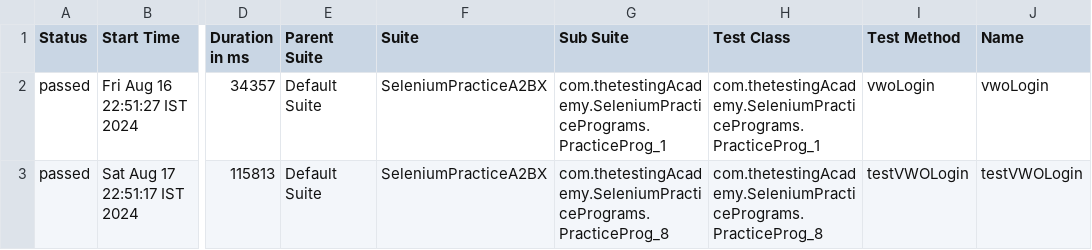
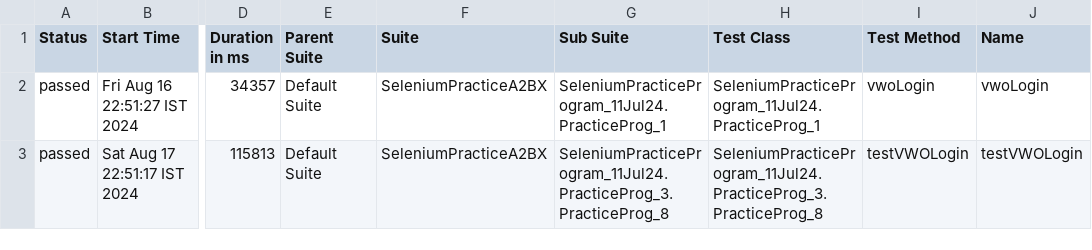
Before and after one commit to SaidaNeha/SeleniumPracticeA2BX, a CSV file: allure-report/data/suites.csv, drawn as a sheet; only a part is shown, gaps mark what is left out; the diff names each change by its address in the sheet, - before the commit and + after, or states it on an @@ line.

```diff
--- a/allure-report/data/suites.csv
+++ b/allure-report/data/suites.csv
-G2 (Sub Suite): com.thetestingAcademy.SeleniumPracticePrograms.PracticeProg_1
+G2 (Sub Suite): SeleniumPracticeProgram_11Jul24.PracticeProg_1
-H2 (Test Class): com.thetestingAcademy.SeleniumPracticePrograms.PracticeProg_1
+H2 (Test Class): SeleniumPracticeProgram_11Jul24.PracticeProg_1
-G3 (Sub Suite): com.thetestingAcademy.SeleniumPracticePrograms.PracticeProg_8
+G3 (Sub Suite): SeleniumPracticeProgram_11Jul24.PracticeProg_3.PracticeProg_8
-H3 (Test Class): com.thetestingAcademy.SeleniumPracticePrograms.PracticeProg_8
+H3 (Test Class): SeleniumPracticeProgram_11Jul24.PracticeProg_3.PracticeProg_8
```
Also changed, not shown: 16 other files.
